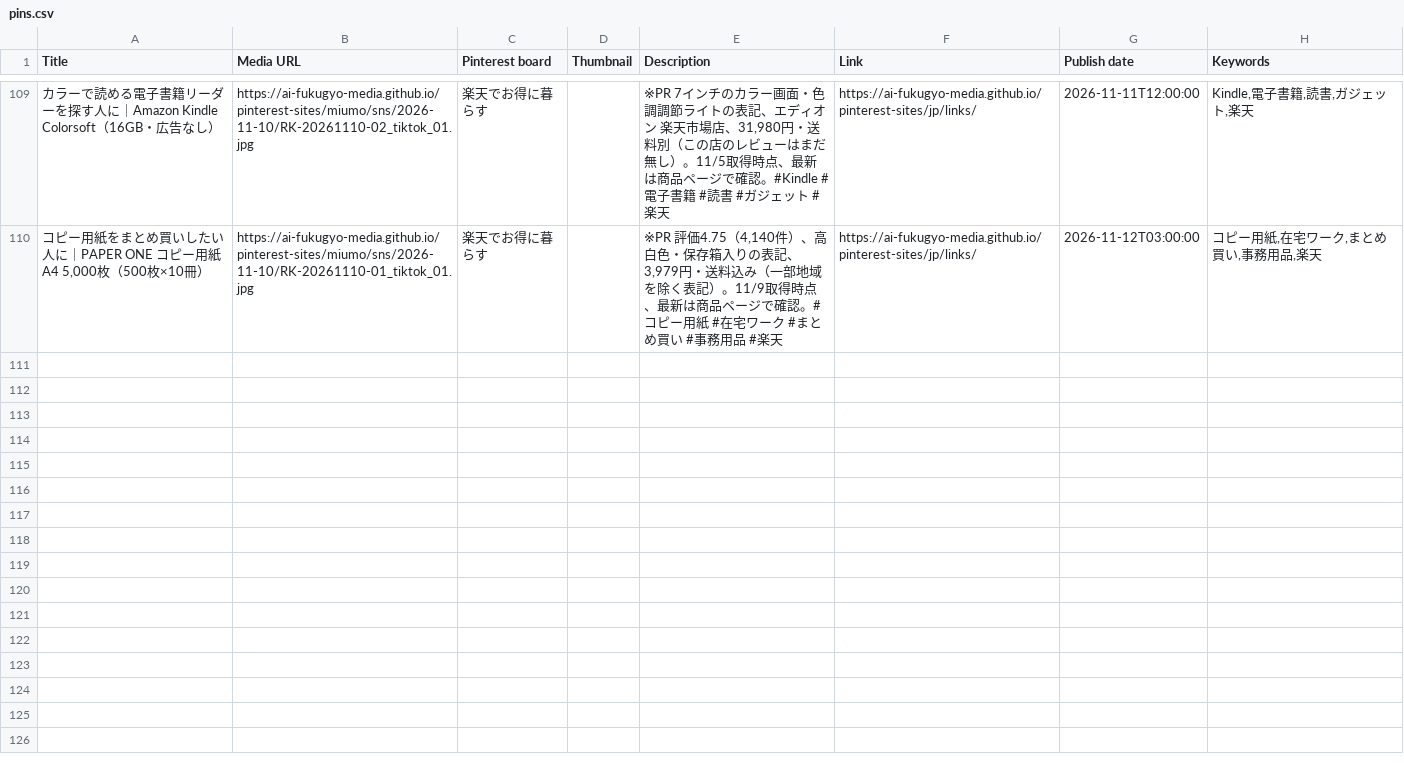
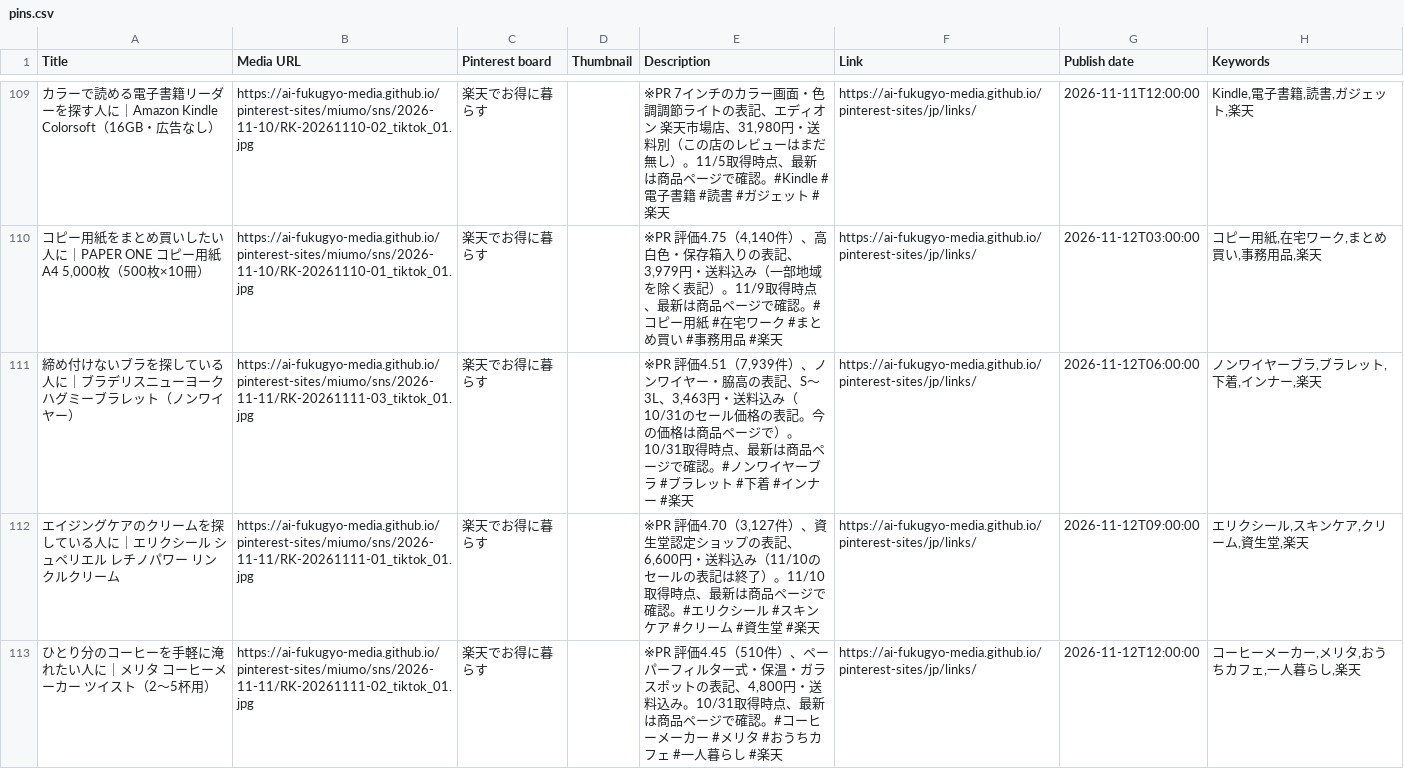
Before and after one commit to ai-fukugyo-media/pinterest-sites, a CSV file: jp/pins.csv, drawn as a sheet; only a part is shown, gaps mark what is left out; the diff names each change by its address in the sheet, - before the commit and + after, or states it on an @@ line.

```diff
--- a/jp/pins.csv
+++ b/jp/pins.csv
+row 111: 締め付けないブラを探している人に｜ブラデリスニューヨーク ハグミーブラレット（ノンワイヤー） | https://ai-fukugyo-media.github.io/pinterest-sites/miumo/sns/2026-11-11/RK-20261111-03_tiktok_01.jpg | 楽天でお得に暮らす |  | ※PR 評価4.51（7,939件）、ノンワイヤー・脇高の表記、S〜3L、3,463円・送料込み（10/31のセール価格の表記。今の価格は商品ページで）。10/31取得時点、最新は商品ページで確認。#ノンワイヤーブラ #ブラレット #下着 #インナー #楽天 | https://ai-fukugyo-media.github.io/pinterest-sites/jp/links/ | 2026-11-12T06:00:00 | ノンワイヤーブラ,ブラレット,下着,インナー,楽天
+row 112: エイジングケアのクリームを探している人に｜エリクシール シュペリエル レチノパワー リンクルクリーム | https://ai-fukugyo-media.github.io/pinterest-sites/miumo/sns/2026-11-11/RK-20261111-01_tiktok_01.jpg | 楽天でお得に暮らす |  | ※PR 評価4.70（3,127件）、資生堂認定ショップの表記、6,600円・送料込み（11/10のセールの表記は終了）。11/10取得時点、最新は商品ページで確認。#エリクシール #スキンケア #クリーム #資生堂 #楽天 | https://ai-fukugyo-media.github.io/pinterest-sites/jp/links/ | 2026-11-12T09:00:00 | エリクシール,スキンケア,クリーム,資生堂,楽天
+row 113: ひとり分のコーヒーを手軽に淹れたい人に｜メリタ コーヒーメーカー ツイスト（2〜5杯用） | https://ai-fukugyo-media.github.io/pinterest-sites/miumo/sns/2026-11-11/RK-20261111-02_tiktok_01.jpg | 楽天でお得に暮らす |  | ※PR 評価4.45（510件）、ペーパーフィルター式・保温・ガラスポットの表記、4,800円・送料込み。10/31取得時点、最新は商品ページで確認。#コーヒーメーカー #メリタ #おうちカフェ #一人暮らし #楽天 | https://ai-fukugyo-media.github.io/pinterest-sites/jp/links/ | 2026-11-12T12:00:00 | コーヒーメーカー,メリタ,おうちカフェ,一人暮らし,楽天
```
Also changed, not shown: 22 other files.
